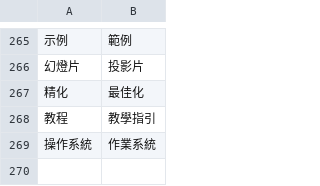
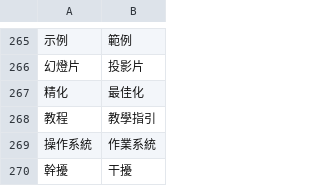
Before and after one commit to bohachu/taiwan_language, a CSV file: taiwan_style.csv, drawn as a sheet; only a part is shown, gaps mark what is left out; the diff names each change by its address in the sheet, - before the commit and + after, or states it on an @@ line.

Commit message:
Update taiwan_style.csv

```diff
--- a/taiwan_style.csv
+++ b/taiwan_style.csv
+row 270: 幹擾 | 干擾
```
